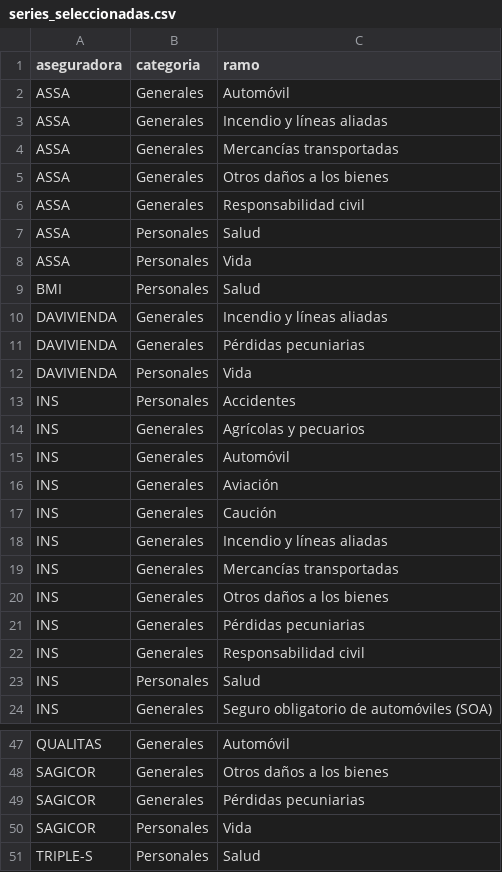
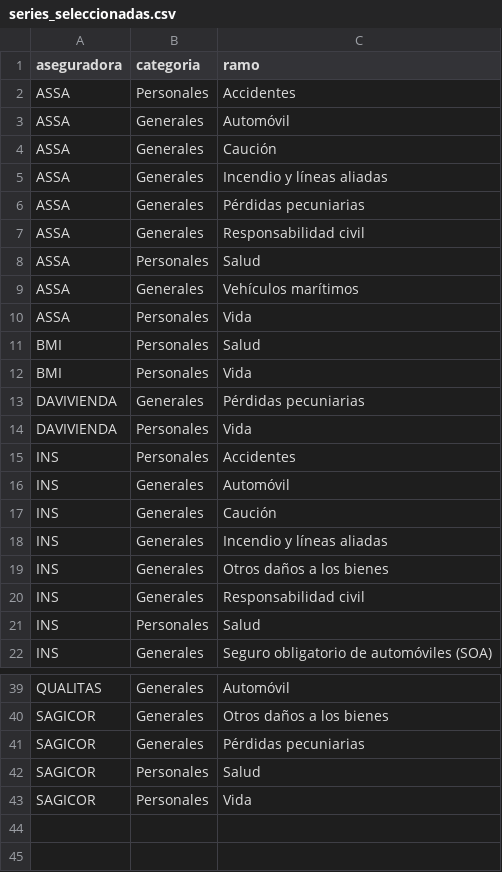
Before and after one commit to sebas-miranda/riesgo_mercado_asegurador_MA0501, a CSV file: datos/datos_procesados/series_seleccionadas.csv, drawn as a sheet; only a part is shown, gaps mark what is left out; the diff covers the shown part only.

Commit message:
feat: Se ha integrado el cambio de la base de datos y la actualizacion de los 5 primeros scripts a la rama main

```diff
--- a/datos/datos_procesados/series_seleccionadas.csv
+++ b/datos/datos_procesados/series_seleccionadas.csv
@@ -1,0 +2 @@
+ASSA,Personales,Accidentes
@@ -2,0 +4 @@
+ASSA,Generales,Caución
@@ -4,2 +6 @@
-"ASSA","Generales","Mercancías transportadas"
-"ASSA","Generales","Otros daños a los bienes"
+ASSA,Generales,Pérdidas pecuniarias
@@ -7,0 +9 @@
+ASSA,Generales,Vehículos marítimos
@@ -10 +12 @@
-"DAVIVIENDA","Generales","Incendio y líneas aliadas"
+BMI,Personales,Vida
@@ -14 +15,0 @@
-"INS","Generales","Agrícolas y pecuarios"
@@ -16 +16,0 @@
-"INS","Generales","Aviación"
@@ -19 +18,0 @@
-"INS","Generales","Mercancías transportadas"
@@ -21 +19,0 @@
-"INS","Generales","Pérdidas pecuniarias"
@@ -49,0 +42 @@
+SAGICOR,Personales,Salud
@@ -51 +43,0 @@
-"TRIPLE-S","Personales","Salud"
```
Also changed, not shown: 1 added row, 7 removed rows and 1 edited cell elsewhere in this file, 8 other files.
